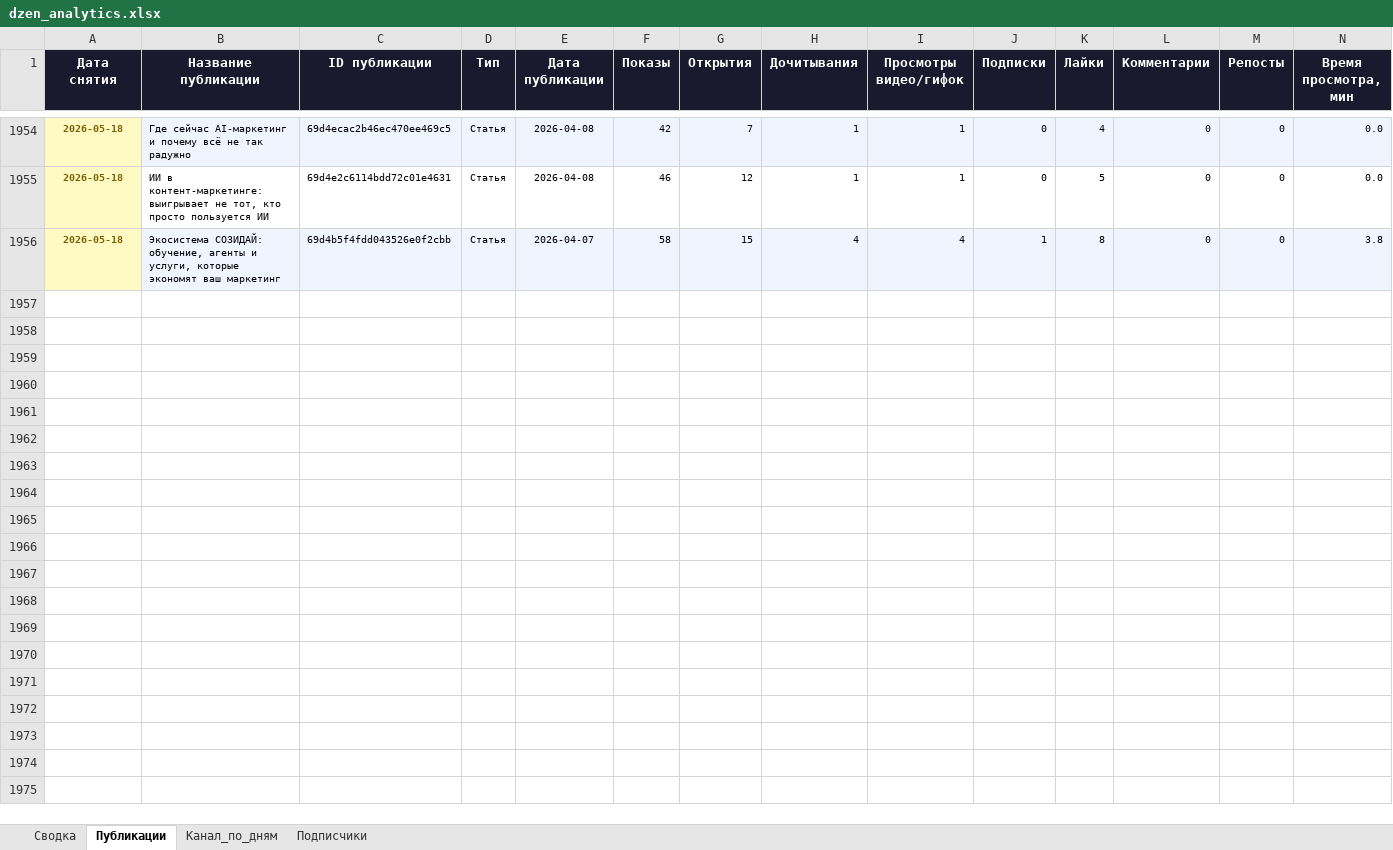
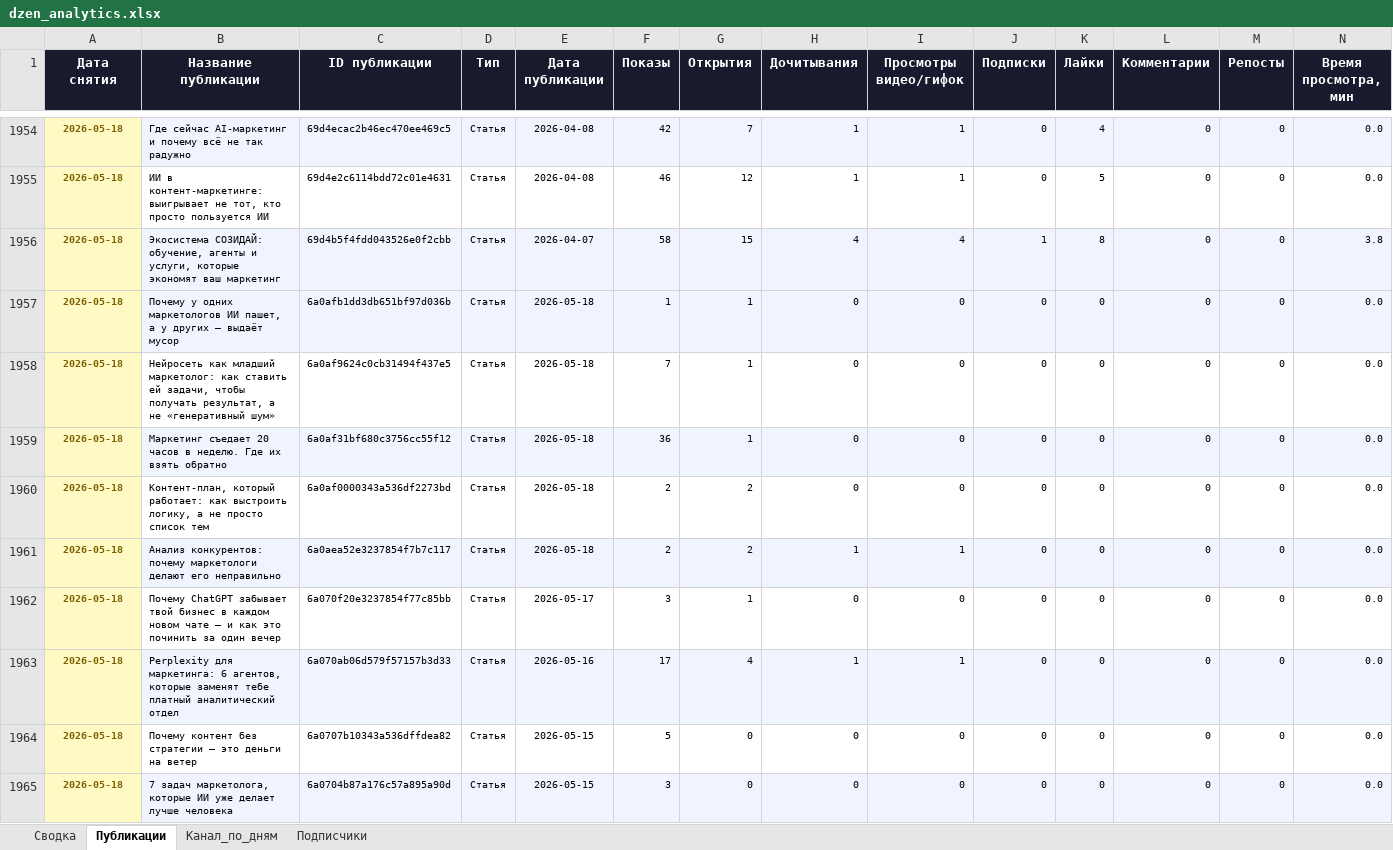
Before and after one commit to Zhechev-Daniil/dzen-analytics, an Excel workbook: dzen_analytics.xlsx, sheet Публикации, drawn as a sheet; only a part is shown, gaps mark what is left out; values as stored, in another font and other column widths than the file's, no borders; rows hold the shown columns only; the diff covers the shown part only; the diff names each change by its address in the sheet, - before the commit and + after, or states it on an @@ line.

```diff
--- a/dzen_analytics.xlsx (sheet Публикации)
+++ b/dzen_analytics.xlsx (sheet Публикации)
+row 1957: 2026-05-18 | Почему у одних маркетологов ИИ пашет, а у других – выдаёт мусор | 6a0afb1dd3db651bf97d036b | Статья | 2026-05-18 | 1 | 1 | 0 | 0 | 0 | 0 | 0 | 0 | 0.0
+row 1958: 2026-05-18 | Нейросеть как младший маркетолог: как ставить ей задачи, чтобы получать результат, а не «генеративный шум» | 6a0af9624c0cb31494f437e5 | Статья | 2026-05-18 | 7 | 1 | 0 | 0 | 0 | 0 | 0 | 0 | 0.0
+row 1959: 2026-05-18 | Маркетинг съедает 20 часов в неделю. Где их взять обратно | 6a0af31bf680c3756cc55f12 | Статья | 2026-05-18 | 36 | 1 | 0 | 0 | 0 | 0 | 0 | 0 | 0.0
+row 1960: 2026-05-18 | Контент-план, который работает: как выстроить логику, а не просто список тем | 6a0af0000343a536df2273bd | Статья | 2026-05-18 | 2 | 2 | 0 | 0 | 0 | 0 | 0 | 0 | 0.0
+row 1961: 2026-05-18 | Анализ конкурентов: почему маркетологи делают его неправильно | 6a0aea52e3237854f7b7c117 | Статья | 2026-05-18 | 2 | 2 | 1 | 1 | 0 | 0 | 0 | 0 | 0.0
+row 1962: 2026-05-18 | Почему ChatGPT забывает твой бизнес в каждом новом чате – и как это починить за один вечер | 6a070f20e3237854f77c85bb | Статья | 2026-05-17 | 3 | 1 | 0 | 0 | 0 | 0 | 0 | 0 | 0.0
+row 1963: 2026-05-18 | Perplexity для маркетинга: 6 агентов, которые заменят тебе платный аналитический отдел | 6a070ab06d579f57157b3d33 | Статья | 2026-05-16 | 17 | 4 | 1 | 1 | 0 | 0 | 0 | 0 | 0.0
+row 1964: 2026-05-18 | Почему контент без стратегии – это деньги на ветер | 6a0707b10343a536dffdea82 | Статья | 2026-05-15 | 5 | 0 | 0 | 0 | 0 | 0 | 0 | 0 | 0.0
+row 1965: 2026-05-18 | 7 задач маркетолога, которые ИИ уже делает лучше человека | 6a0704b87a176c57a895a90d | Статья | 2026-05-15 | 3 | 0 | 0 | 0 | 0 | 0 | 0 | 0 | 0.0
```
Also changed, not shown: 58 added rows elsewhere in this sheet, sheet Сводка, 2 other files.
